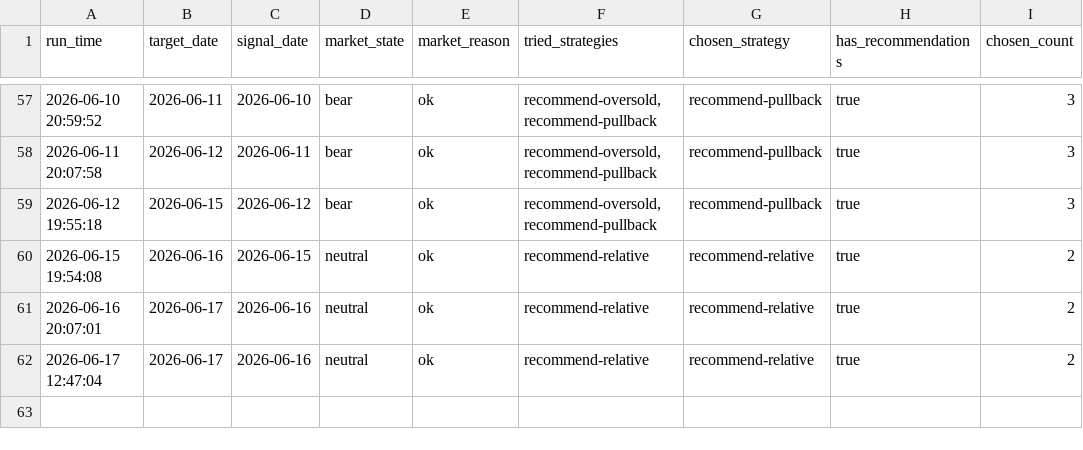
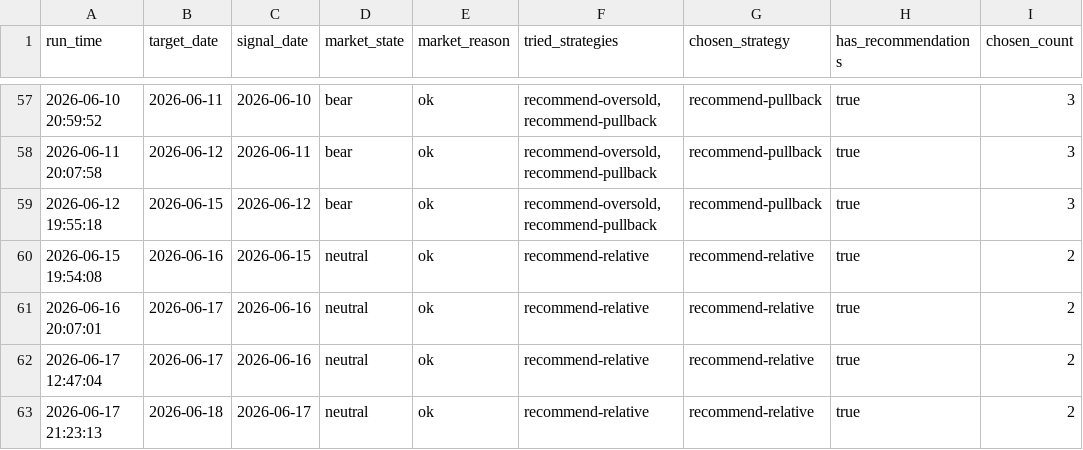
Before and after one commit to wuweiyuan/facai, a CSV file: reports/adaptive_runs.csv, drawn as a sheet; only a part is shown, gaps mark what is left out; the diff names each change by its address in the sheet, - before the commit and + after, or states it on an @@ line.

```diff
--- a/reports/adaptive_runs.csv
+++ b/reports/adaptive_runs.csv
+row 63: 2026-06-17 21:23:13 | 2026-06-18 | 2026-06-17 | neutral | ok | recommend-relative | recommend-relative | true | 2
```
Also changed, not shown: reports/recommendations.csv, 3 other files.
